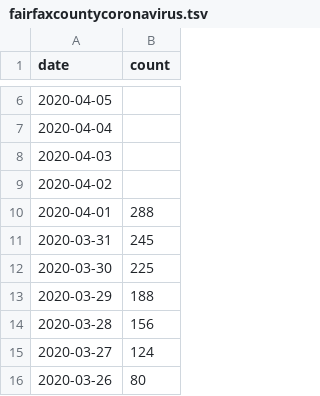
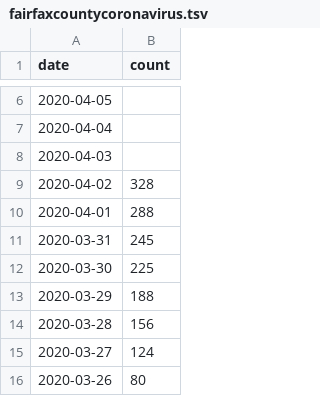
Before and after one commit to psabela/fairfaxcountycovid19, a TSV file: fairfaxcountycoronavirus.tsv, drawn as a sheet; only a part is shown, gaps mark what is left out.

Commit message:
data update

```diff
--- a/fairfaxcountycoronavirus.tsv
+++ b/fairfaxcountycoronavirus.tsv
@@ -8,3 +8,3 @@ date	count
 2020-04-03
-2020-04-02
+2020-04-02	328
 2020-04-01	288
```
